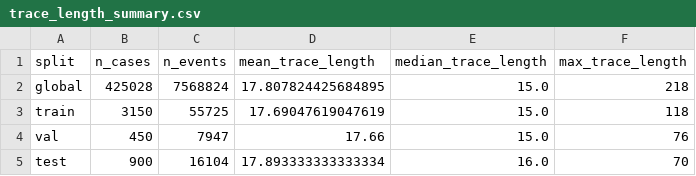
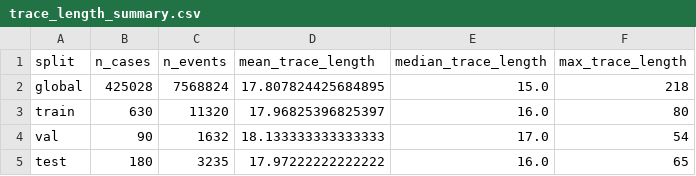
Before and after one commit to sosomeet/PM_Synthetic_Event_Log_Assessment_Framework, a CSV file: 03_Data_Split/results/trace_length_summary.csv, drawn as a sheet.

```diff
--- a/03_Data_Split/results/trace_length_summary.csv
+++ b/03_Data_Split/results/trace_length_summary.csv
@@ -2,4 +2,4 @@ split,n_cases,n_events,mean_trace_length,median_trace_length,max_trace_length
 global,425028,7568824,17.807824425684895,15.0,218
-train,3150,55725,17.69047619047619,15.0,118
-val,450,7947,17.66,15.0,76
-test,900,16104,17.893333333333334,16.0,70
+train,630,11320,17.96825396825397,16.0,80
+val,90,1632,18.133333333333333,17.0,54
+test,180,3235,17.97222222222222,16.0,65
```
Also changed, not shown: 03_Data_Split/results/activity_distribution_summary.csv, 03_Data_Split/results/split_seed_search_history.csv, 5 other files.
